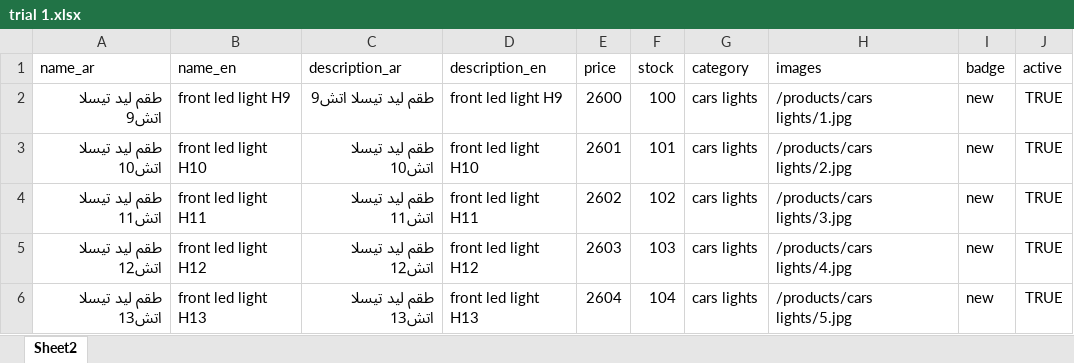
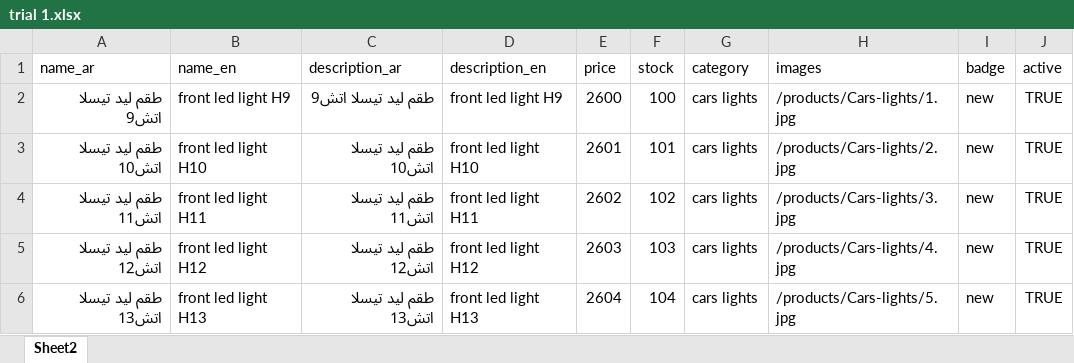
Before and after one commit to Cesaraitools/cesar-store, an Excel workbook: trial 1.xlsx, sheet Sheet2, drawn as a sheet; values as stored, in another font and other column widths than the file's, no borders; the diff names each change by its address in the sheet, - before the commit and + after, or states it on an @@ line.

```diff
--- a/trial 1.xlsx (sheet Sheet2)
+++ b/trial 1.xlsx (sheet Sheet2)
-H2 (images): /products/cars lights/1.jpg
+H2 (images): /products/Cars-lights/1.jpg
-H3 (images): /products/cars lights/2.jpg
+H3 (images): /products/Cars-lights/2.jpg
-H4 (images): /products/cars lights/3.jpg
+H4 (images): /products/Cars-lights/3.jpg
-H5 (images): /products/cars lights/4.jpg
+H5 (images): /products/Cars-lights/4.jpg
-H6 (images): /products/cars lights/5.jpg
+H6 (images): /products/Cars-lights/5.jpg
```
Also changed, not shown: 2 other files.
